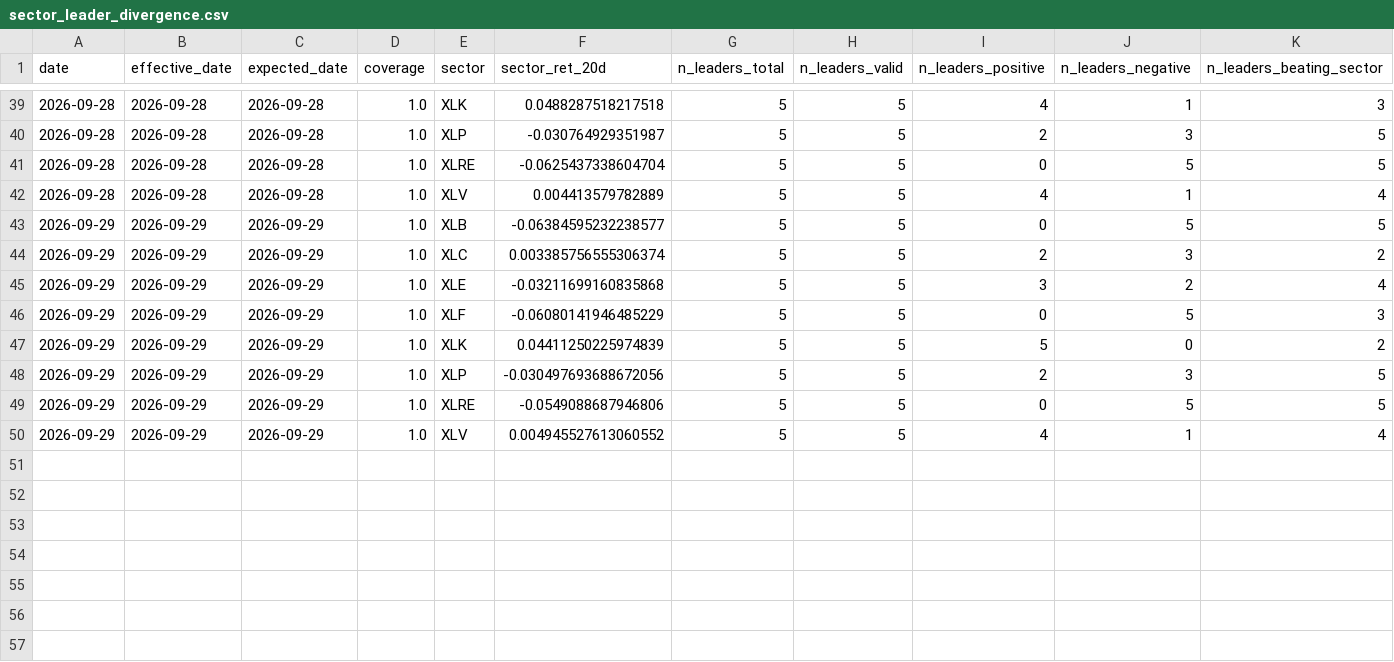
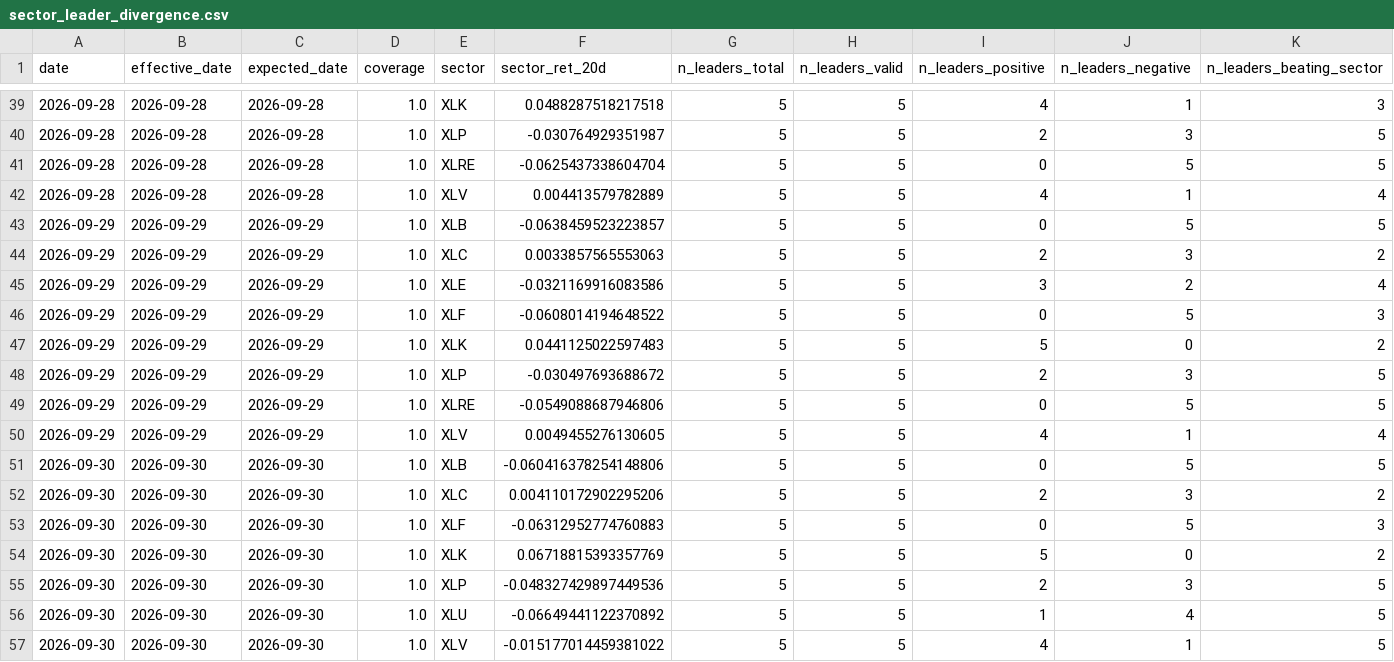
Before and after one commit to bledabladis-png/radar-cazador-silencioso, a CSV file: outputs/history/sector_leader_divergence.csv, drawn as a sheet; only a part is shown, gaps mark what is left out; rows hold the shown columns only; the diff names each change by its address in the sheet, - before the commit and + after, or states it on an @@ line.

```diff
--- a/outputs/history/sector_leader_divergence.csv
+++ b/outputs/history/sector_leader_divergence.csv
-F43 (sector_ret_20d): -0.06384595232238577
+F43 (sector_ret_20d): -0.0638459523223857
-F44 (sector_ret_20d): 0.003385756555306374
+F44 (sector_ret_20d): 0.0033857565553063
-F45 (sector_ret_20d): -0.03211699160835868
+F45 (sector_ret_20d): -0.0321169916083586
-F46 (sector_ret_20d): -0.06080141946485229
+F46 (sector_ret_20d): -0.0608014194648522
-F47 (sector_ret_20d): 0.04411250225974839
+F47 (sector_ret_20d): 0.0441125022597483
-F48 (sector_ret_20d): -0.030497693688672056
+F48 (sector_ret_20d): -0.030497693688672
-F50 (sector_ret_20d): 0.004945527613060552
+F50 (sector_ret_20d): 0.0049455276130605
+row 51: 2026-09-30 | 2026-09-30 | 2026-09-30 | 1.0 | XLB | -0.060416378254148806 | 5 | 5 | 0 | 5 | 5
+row 52: 2026-09-30 | 2026-09-30 | 2026-09-30 | 1.0 | XLC | 0.004110172902295206 | 5 | 5 | 2 | 3 | 2
+row 53: 2026-09-30 | 2026-09-30 | 2026-09-30 | 1.0 | XLF | -0.06312952774760883 | 5 | 5 | 0 | 5 | 3
+row 54: 2026-09-30 | 2026-09-30 | 2026-09-30 | 1.0 | XLK | 0.06718815393357769 | 5 | 5 | 5 | 0 | 2
+row 55: 2026-09-30 | 2026-09-30 | 2026-09-30 | 1.0 | XLP | -0.048327429897449536 | 5 | 5 | 2 | 3 | 5
+row 56: 2026-09-30 | 2026-09-30 | 2026-09-30 | 1.0 | XLU | -0.06649441122370892 | 5 | 5 | 1 | 4 | 5
+row 57: 2026-09-30 | 2026-09-30 | 2026-09-30 | 1.0 | XLV | -0.015177014459381022 | 5 | 5 | 4 | 1 | 5
```
Also changed, not shown: outputs/history/leader_representativeness.csv, outputs/history/sector_correlation_summary.csv, 22 other files.
